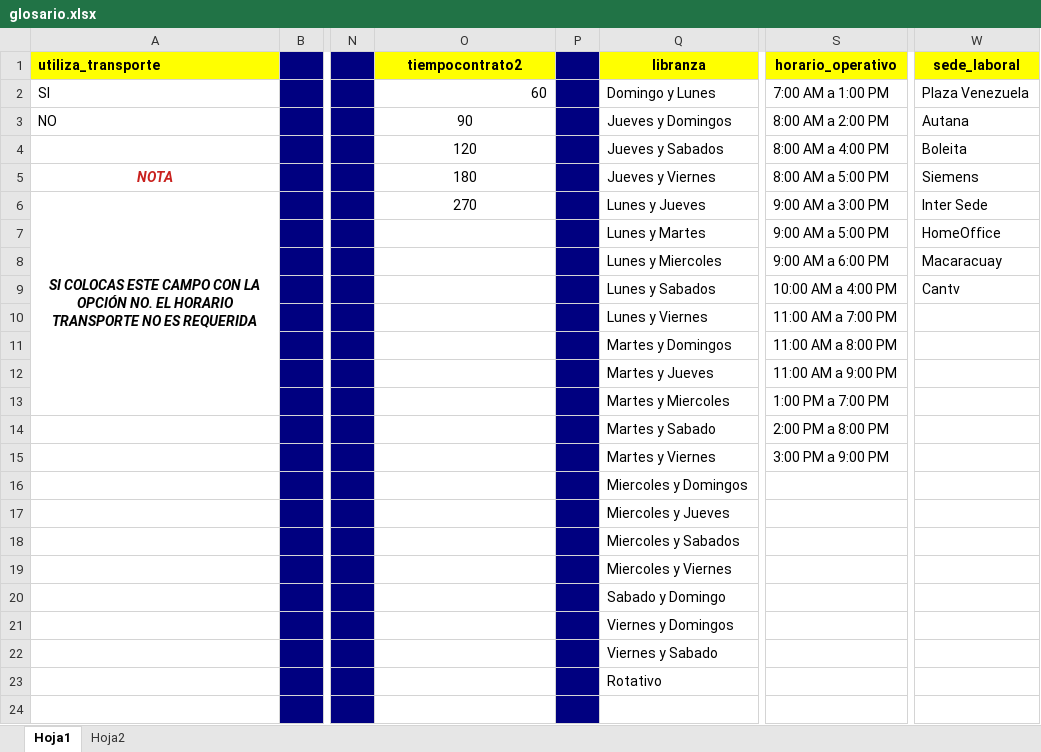
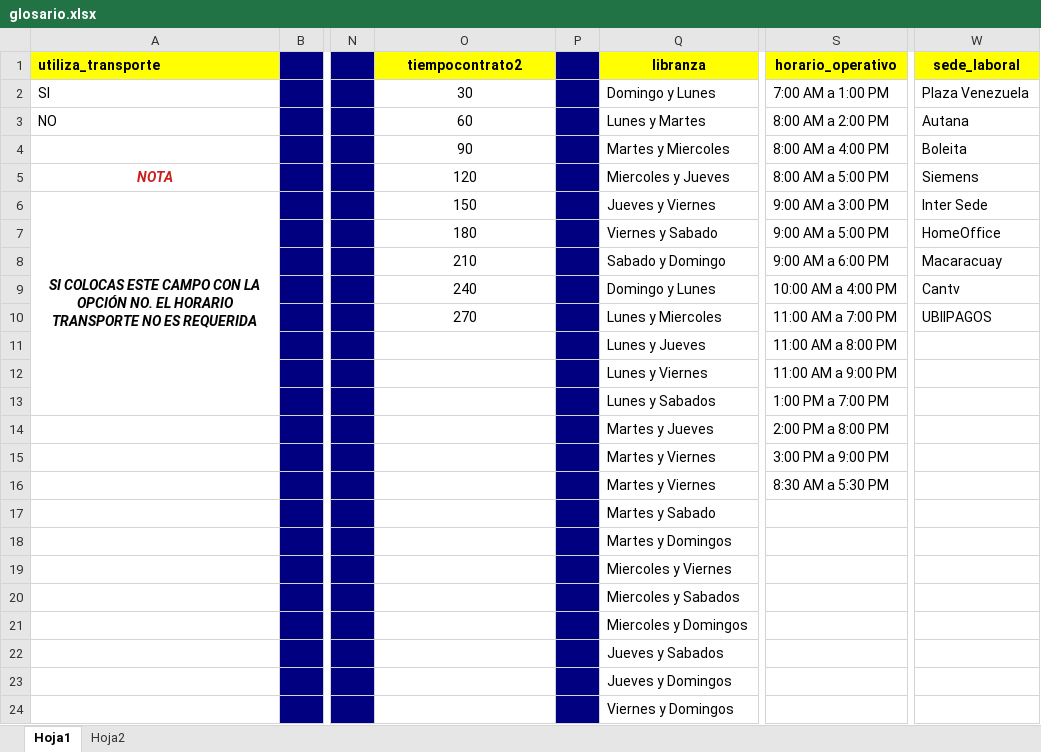
Before and after one commit to bjaimes617/infinity, an Excel workbook: storage/app/public/glosario.xlsx, sheet Hoja1, drawn as a sheet; only a part is shown, gaps mark what is left out; values as stored, in another font and other column widths than the file's, no borders; the diff covers the shown part only; the diff names each change by its address in the sheet, - before the commit and + after, or states it on an @@ line.

```diff
--- a/storage/app/public/glosario.xlsx (sheet Hoja1)
+++ b/storage/app/public/glosario.xlsx (sheet Hoja1)
-O2 (tiempocontrato2): 60
+O2 (tiempocontrato2): 30
-O2 alignment: right
+O2 alignment: center
-O3 (tiempocontrato2): 90
+O3 (tiempocontrato2): 60
-Q3 (libranza): Jueves y Domingos
+Q3 (libranza): Lunes y Martes
-O4 (tiempocontrato2): 120
+O4 (tiempocontrato2): 90
-Q4 (libranza): Jueves y Sabados
+Q4 (libranza): Martes y Miercoles
-O5 (tiempocontrato2): 180
+O5 (tiempocontrato2): 120
-Q5 (libranza): Jueves y Viernes
+Q5 (libranza): Miercoles y Jueves
-O6 (tiempocontrato2): 270
+O6 (tiempocontrato2): 150
-Q6 (libranza): Lunes y Jueves
+Q6 (libranza): Jueves y Viernes
-O7 (tiempocontrato2): (empty)
+O7 (tiempocontrato2): 180
-Q7 (libranza): Lunes y Martes
+Q7 (libranza): Viernes y Sabado
-O8 (tiempocontrato2): (empty)
+O8 (tiempocontrato2): 210
-Q8 (libranza): Lunes y Miercoles
+Q8 (libranza): Sabado y Domingo
-O9 (tiempocontrato2): (empty)
+O9 (tiempocontrato2): 240
-Q9 (libranza): Lunes y Sabados
+Q9 (libranza): Domingo y Lunes
-O10 (tiempocontrato2): (empty)
+O10 (tiempocontrato2): 270
-Q10 (libranza): Lunes y Viernes
+Q10 (libranza): Lunes y Miercoles
-W10 (sede_laboral): (empty)
+W10 (sede_laboral): UBIIPAGOS
-Q11 (libranza): Martes y Domingos
+Q11 (libranza): Lunes y Jueves
-Q12 (libranza): Martes y Jueves
+Q12 (libranza): Lunes y Viernes
-Q13 (libranza): Martes y Miercoles
+Q13 (libranza): Lunes y Sabados
-Q14 (libranza): Martes y Sabado
+Q14 (libranza): Martes y Jueves
-Q16 (libranza): Miercoles y Domingos
+Q16 (libranza): Martes y Viernes
-S16 (horario_operativo): (empty)
+S16 (horario_operativo): 8:30 AM a 5:30 PM
-Q17 (libranza): Miercoles y Jueves
+Q17 (libranza): Martes y Sabado
-Q18 (libranza): Miercoles y Sabados
+Q18 (libranza): Martes y Domingos
-Q20 (libranza): Sabado y Domingo
+Q20 (libranza): Miercoles y Sabados
-Q21 (libranza): Viernes y Domingos
+Q21 (libranza): Miercoles y Domingos
-Q22 (libranza): Viernes y Sabado
+Q22 (libranza): Jueves y Sabados
-Q23 (libranza): Rotativo
+Q23 (libranza): Jueves y Domingos
-Q24 (libranza): (empty)
+Q24 (libranza): Viernes y Domingos
```
Also changed, not shown: 3 added rows, 10 edited cells and cell formats elsewhere in this sheet, sheet Hoja2, 26 other files.
